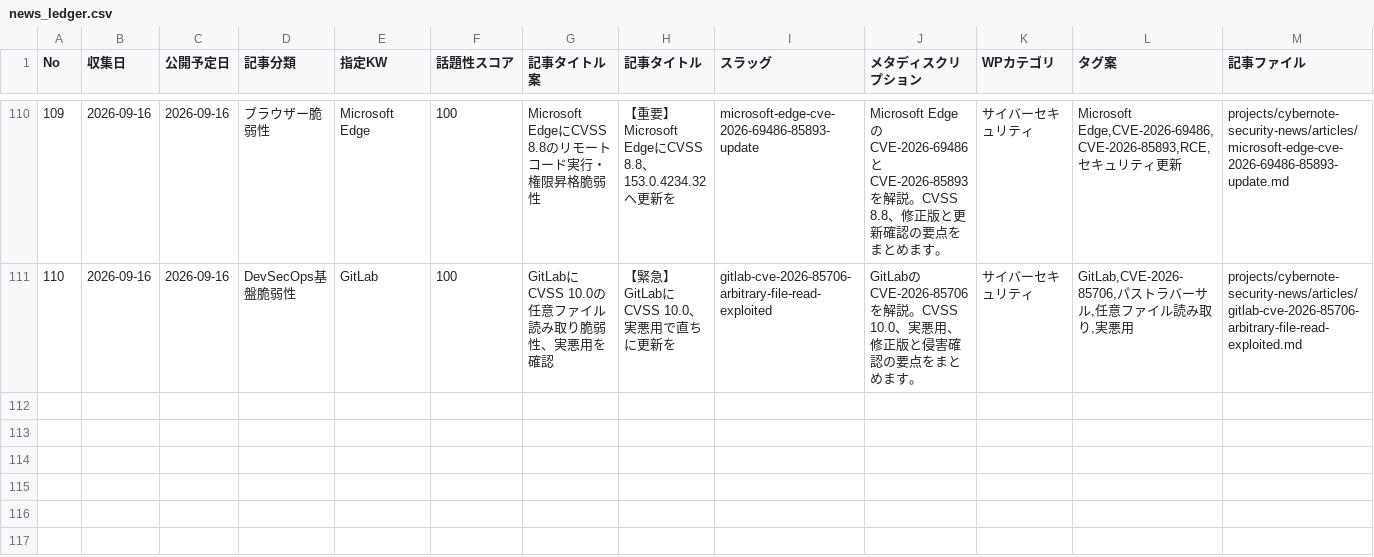
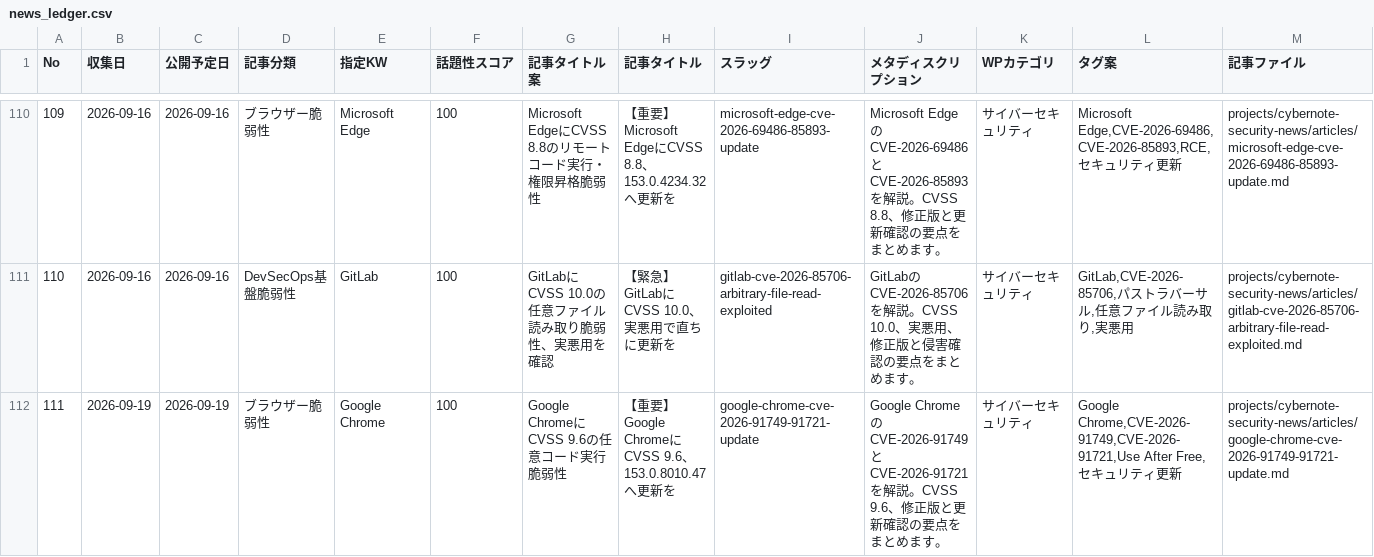
Before and after one commit to Teeeda112923/Wordpress_Post, a CSV file: projects/cybernote-security-news/data/news_ledger.csv, drawn as a sheet; only a part is shown, gaps mark what is left out; rows hold the shown columns only; the diff names each change by its address in the sheet, - before the commit and + after, or states it on an @@ line.

Commit message:
Register CyberNote article 111

```diff
--- a/projects/cybernote-security-news/data/news_ledger.csv
+++ b/projects/cybernote-security-news/data/news_ledger.csv
+row 112: 111 | 2026-09-19 | 2026-09-19 | ブラウザー脆弱性 | Google Chrome | 100 | Google ChromeにCVSS 9.6の任意コード実行脆弱性 | 【重要】Google ChromeにCVSS 9.6、153.0.8010.47へ更新を | google-chrome-cve-2026-91749-91721-update | Google ChromeのCVE-2026-91749とCVE-2026-91721を解説。CVSS 9.6、修正版と更新確認の要点をまとめます。 | サイバーセキュリティ | Google Chrome,CVE-2026-91749,CVE-2026-91721,Use After Free,セキュリティ更新 | projects/cybernote-security-news/articles/google-chrome-cve-2026-91749-91721-update.md
```
